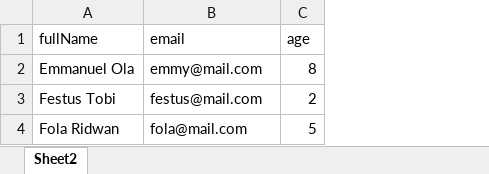
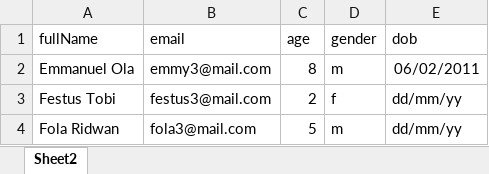
Before and after one commit to DevEmmy/Ck-Kids-Dashboard, an Excel workbook: public/sample.xlsx, sheet Sheet2, drawn as a sheet; values as stored, in another font and other column widths than the file's, no borders; charts and pictures and conditional formats not drawn; the diff names each change by its address in the sheet, - before the commit and + after, or states it on an @@ line.

```diff
--- a/public/sample.xlsx (sheet Sheet2)
+++ b/public/sample.xlsx (sheet Sheet2)
+column D (gender), rows 2-4: m | f | m
+column E (dob), rows 2-4: 06/02/2011 | dd/mm/yy | dd/mm/yy
-B2 (email): emmy@mail.com
+B2 (email): emmy3@mail.com
-B3 (email): festus@mail.com
+B3 (email): festus3@mail.com
-B4 (email): fola@mail.com
+B4 (email): fola3@mail.com
```
Also changed, not shown: 8 other files.
